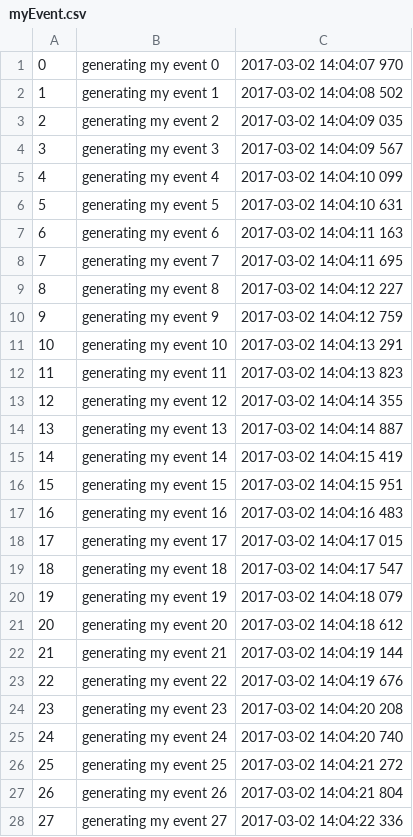
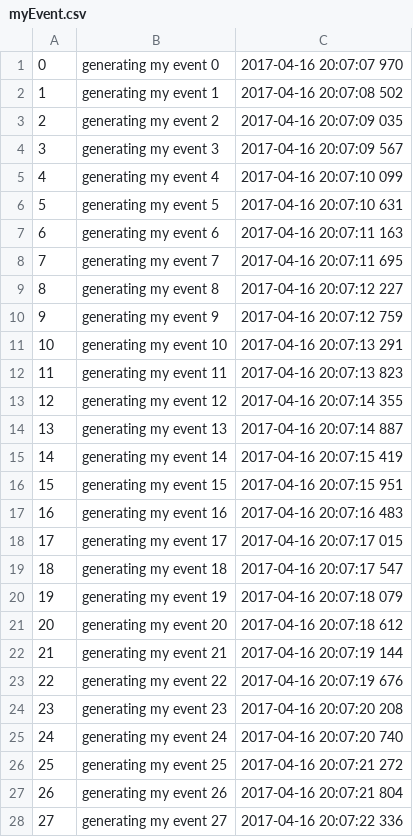
Before and after one commit to Minsub/FlinkStudy, a CSV file: src/main/resources/myEvent.csv, drawn as a sheet; only a part is shown; the diff covers the shown part only.

Commit message:
modify event time examples

```diff
--- a/src/main/resources/myEvent.csv
+++ b/src/main/resources/myEvent.csv
@@ -1,28 +1,28 @@
-0,generating my event 0,2017-03-02 14:04:07 970
-1,generating my event 1,2017-03-02 14:04:08 502
-2,generating my event 2,2017-03-02 14:04:09 035
-3,generating my event 3,2017-03-02 14:04:09 567
-4,generating my event 4,2017-03-02 14:04:10 099
-5,generating my event 5,2017-03-02 14:04:10 631
-6,generating my event 6,2017-03-02 14:04:11 163
-7,generating my event 7,2017-03-02 14:04:11 695
-8,generating my event 8,2017-03-02 14:04:12 227
-9,generating my event 9,2017-03-02 14:04:12 759
-10,generating my event 10,2017-03-02 14:04:13 291
-11,generating my event 11,2017-03-02 14:04:13 823
-12,generating my event 12,2017-03-02 14:04:14 355
-13,generating my event 13,2017-03-02 14:04:14 887
-14,generating my event 14,2017-03-02 14:04:15 419
-15,generating my event 15,2017-03-02 14:04:15 951
-16,generating my event 16,2017-03-02 14:04:16 483
-17,generating my event 17,2017-03-02 14:04:17 015
-18,generating my event 18,2017-03-02 14:04:17 547
-19,generating my event 19,2017-03-02 14:04:18 079
-20,generating my event 20,2017-03-02 14:04:18 612
-21,generating my event 21,2017-03-02 14:04:19 144
-22,generating my event 22,2017-03-02 14:04:19 676
-23,generating my event 23,2017-03-02 14:04:20 208
-24,generating my event 24,2017-03-02 14:04:20 740
-25,generating my event 25,2017-03-02 14:04:21 272
-26,generating my event 26,2017-03-02 14:04:21 804
-27,generating my event 27,2017-03-02 14:04:22 336
+0,generating my event 0,2017-04-16 20:07:07 970
+1,generating my event 1,2017-04-16 20:07:08 502
+2,generating my event 2,2017-04-16 20:07:09 035
+3,generating my event 3,2017-04-16 20:07:09 567
+4,generating my event 4,2017-04-16 20:07:10 099
+5,generating my event 5,2017-04-16 20:07:10 631
+6,generating my event 6,2017-04-16 20:07:11 163
+7,generating my event 7,2017-04-16 20:07:11 695
+8,generating my event 8,2017-04-16 20:07:12 227
+9,generating my event 9,2017-04-16 20:07:12 759
+10,generating my event 10,2017-04-16 20:07:13 291
+11,generating my event 11,2017-04-16 20:07:13 823
+12,generating my event 12,2017-04-16 20:07:14 355
+13,generating my event 13,2017-04-16 20:07:14 887
+14,generating my event 14,2017-04-16 20:07:15 419
+15,generating my event 15,2017-04-16 20:07:15 951
+16,generating my event 16,2017-04-16 20:07:16 483
+17,generating my event 17,2017-04-16 20:07:17 015
+18,generating my event 18,2017-04-16 20:07:17 547
+19,generating my event 19,2017-04-16 20:07:18 079
+20,generating my event 20,2017-04-16 20:07:18 612
+21,generating my event 21,2017-04-16 20:07:19 144
+22,generating my event 22,2017-04-16 20:07:19 676
+23,generating my event 23,2017-04-16 20:07:20 208
+24,generating my event 24,2017-04-16 20:07:20 740
+25,generating my event 25,2017-04-16 20:07:21 272
+26,generating my event 26,2017-04-16 20:07:21 804
+27,generating my event 27,2017-04-16 20:07:22 336
```
Also changed, not shown: 72 edited cells elsewhere in this file, 3 other files.
